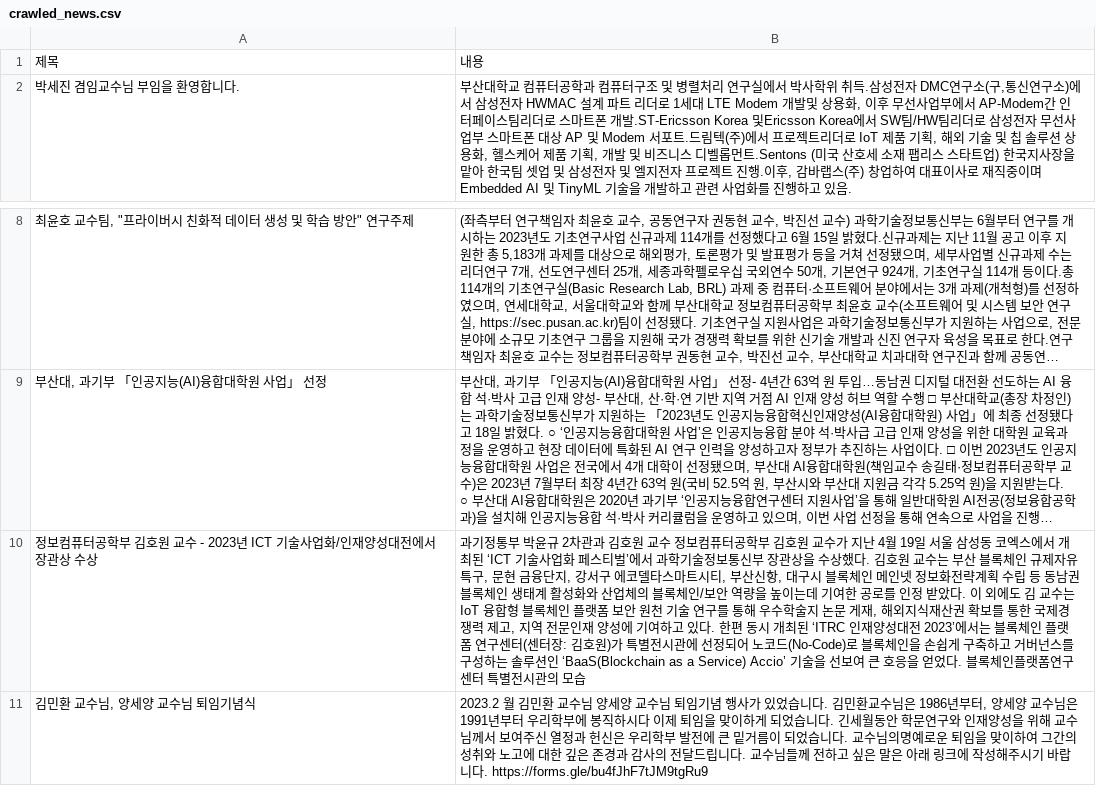
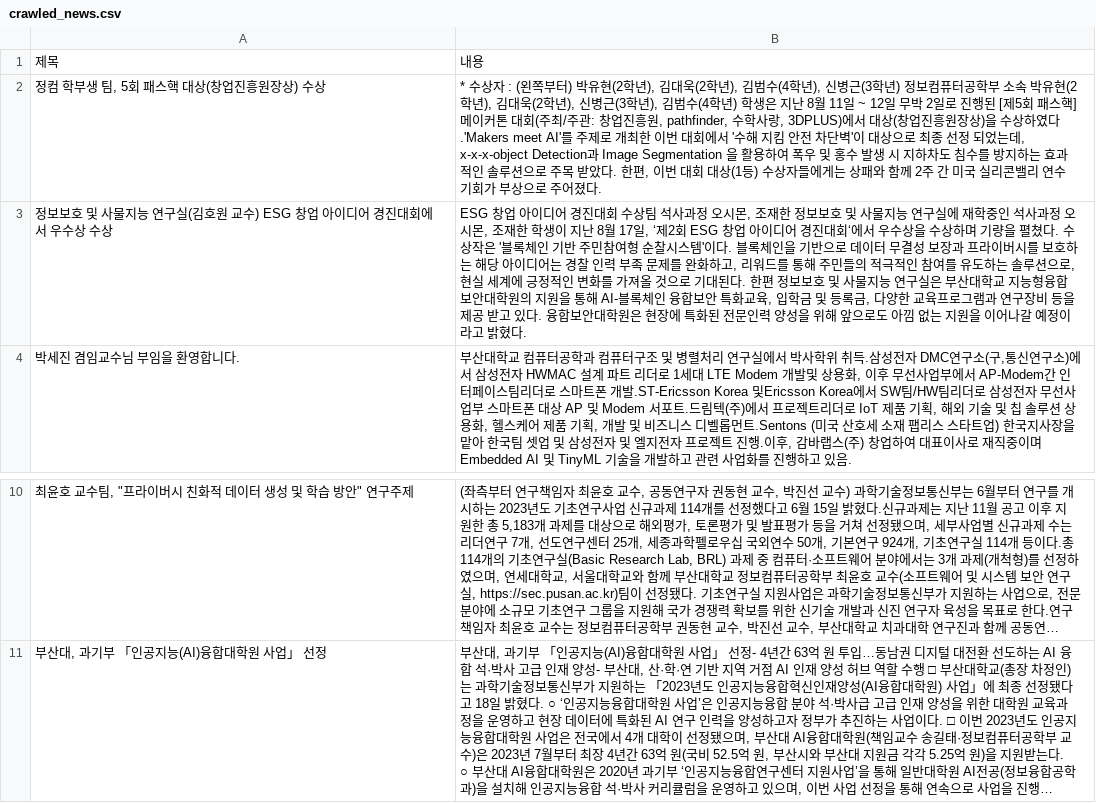
Before and after one commit to sjin4861/UniConnect, a CSV file: Data/crawled_news.csv, drawn as a sheet; only a part is shown, gaps mark what is left out; long unchanged cells end in …; removed rows and columns are numbered as before the commit, all else as after; the diff names each change by its address in the sheet, - before the commit and + after, or states it on an @@ line.

```diff
--- a/Data/crawled_news.csv
+++ b/Data/crawled_news.csv
+row 2: 정컴 학부생 팀, 5회 패스핵 대상(창업진흥원장상) 수상 | * 수상자 : (왼쪽부터) 박유현(2학년), 김대욱(2학년), 김범수(4학년), 신병근(3학년) 정보컴퓨터공학부 소속 박유현(2학년), 김대욱(2학년), 신병근(3학년), 김범수(4학년) 학생은 지난 8월 11일 ~ 12일 무박 2일로 진행된 [제5회 패스핵] 메이커톤 대회(주최/주관: 창업진흥원, pathfinder, 수학사랑, 3DPLUS)에서 대상(창업진흥원장상)을 수상하였다.'Makers meet AI'를 주제로 개최한 이번 대회에서 '수해 지킴 안전 차단벽'이 대상으로 최종 선정 되었는데, x-x-x-object Detection과 Image Segmentation 을 활용하여 폭우 및 홍수 발생 시 지하차도 침수를 방지하는 효과적인 솔루션으로 주목 받았다. 한편, 이번 대회 대상(1등) 수상자들에게는 상패와 함께 2주 간 미국 실리콘밸리 연수 기회가 부상으로 주어졌다.
+row 3: 정보보호 및 사물지능 연구실(김호원 교수) ESG 창업 아이디어 경진대회에서 우수상 수상 | ESG 창업 아이디어 경진대회 수상팀 석사과정 오시몬, 조재한 정보보호 및 사물지능 연구실에 재학중인 석사과정 오시몬, 조재한 학생이 지난 8월 17일, ‘제2회 ESG 창업 아이디어 경진대회‘에서 우수상을 수상하며 기량을 펼쳤다. 수상작은 '블록체인 기반 주민참여형 순찰시스템'이다. 블록체인을 기반으로 데이터 무결성 보장과 프라이버시를 보호하는 해당 아이디어는 경찰 인력 부족 문제를 완화하고, 리워드를 통해 주민들의 적극적인 참여를 유도하는 솔루션으로, 현실 세계에 긍정적인 변화를 가져올 것으로 기대된다. 한편 정보보호 및 사물지능 연구실은 부산대학교 지능형융합보안대학원의 지원을 통해 AI-블록체인 융합보안 특화교육, 입학금 및 등록금, 다양한 교육프로그램과 연구장비 등을 제공 받고 있다. 융합보안대학원은 현장에 특화된 전문인력 양성을 위해 앞으로도 아낌 없는 지원을 이어나갈 예정이라고 밝혔다.
-row 10: 정보컴퓨터공학부 김호원 교수 - 2023년 ICT 기술사업화/인재양성대전에서 장관상 수상 | 과기정통부 박윤규 2차관과 김호원 교수 정보컴퓨터공학부 김호원 교수가 지난 4월 19일 서울 삼성동 코엑스에서 개최된 ‘ICT 기술사업화 페스티벌’에서 과학기술정보통신부 장관상을 수상했다. 김호원 교수는 부산 블록체인 규제자유특구, 문현 금융단지, 강서구 에코델타스마트시티, 부산신항, 대구시 블록체인 메인넷 정보화전략계획 수립 등 동남권 블록체인 생태계 활성화와 산업체의 블록체인/보안 역량을 높이는데 기여한 공로를 인정 받았다. 이 외에도 김 교수는 IoT 융합형 블록체인 플랫폼 보안 원천 기술 연구를 통해 우수학술지 논문 게재, 해외지식재산권 확보를 통한 국제경쟁력 제고, 지역 전문인재 양성에 기여하고 있다. 한편 동시 개최된 ‘ITRC 인재양성대전 2023’에서는 블록체인 플랫폼 연구센터(센터장: 김호원)가 특별전시관에 선정되어 노코드(No-Code)로 블록체인을 손쉽게 구축하고 거버넌스를 구성하는 솔루션인 ‘BaaS(Blockchain as a Service) Accio’ 기술을 선보여 큰 호응을 얻었다. 블록체인플랫폼연구센터 특별전시관의 모습
-row 11: 김민환 교수님, 양세양 교수님 퇴임기념식 | 2023.2 월 김민환 교수님 양세양 교수님 퇴임기념 행사가 있었습니다. 김민환교수님은 1986년부터, 양세양 교수님은1991년부터 우리학부에 봉직하시다 이제 퇴임을 맞이하게 되었습니다. 긴세월동안 학문연구와 인재양성을 위해 교수님께서 보여주신 열정과 헌신은 우리학부 발전에 큰 밑거름이 되었습니다. 교수님의명예로운 퇴임을 맞이하여 그간의 성취와 노고에 대한 깊은 존경과 감사의 전달드립니다. 교수님들께 전하고 싶은 말은 아래 링크에 작성해주시기 바랍니다. https://forms.gle/bu4fJhF7tJM9tgRu9
```
Also changed, not shown: 3 other files.
